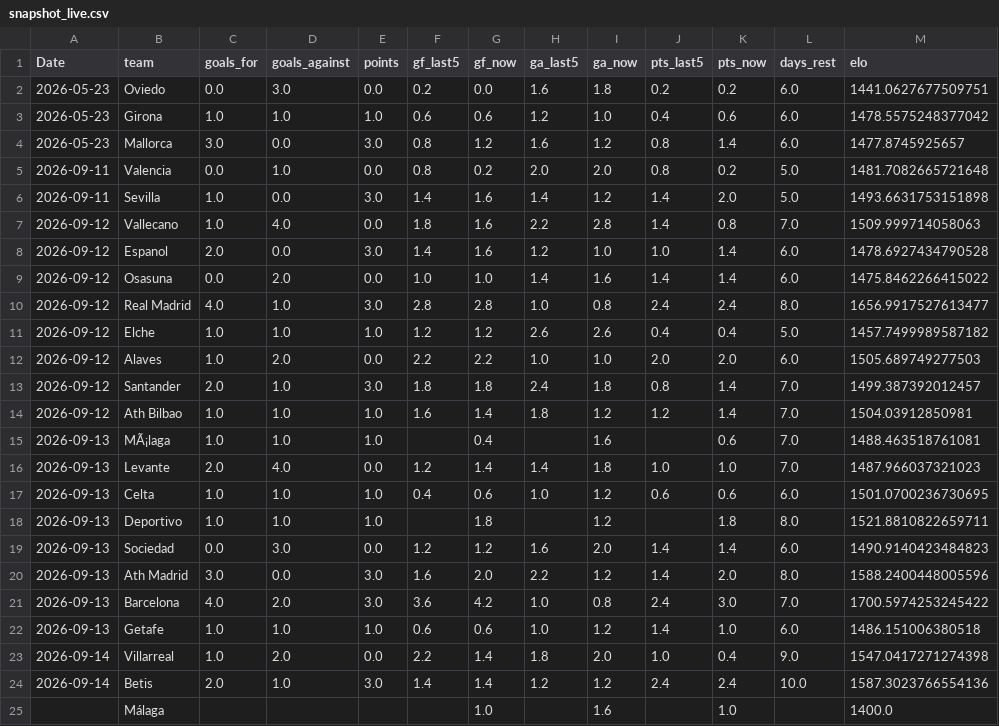
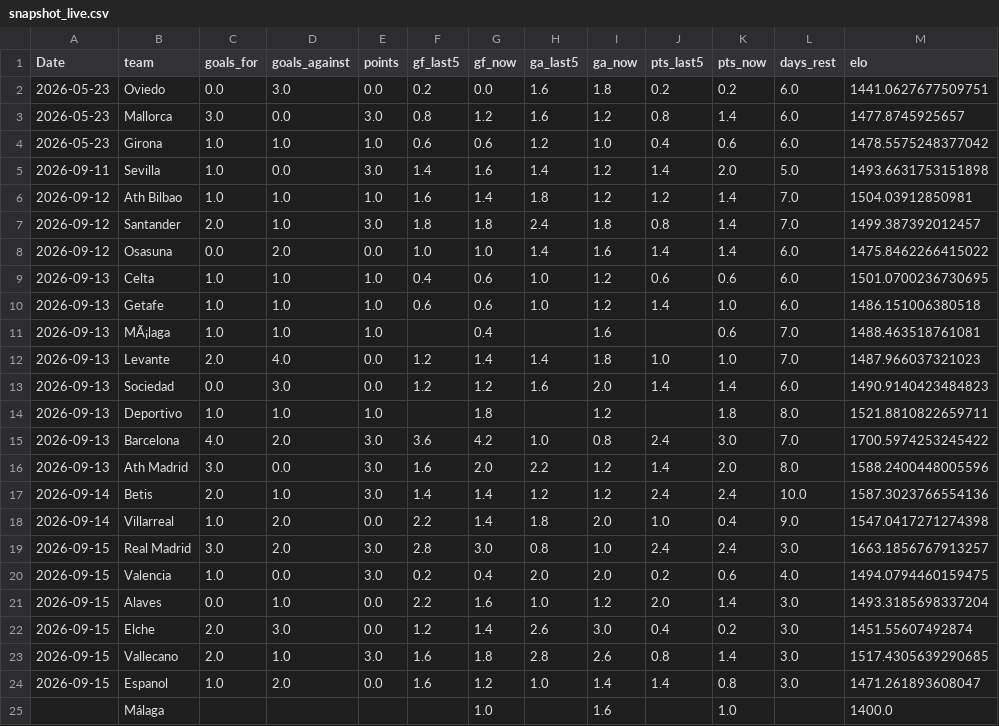
Before and after one commit to Treforis/Football-Score-Predictor, a CSV file: artifacts/PD/snapshot_live.csv, drawn as a sheet.

```diff
--- a/artifacts/PD/snapshot_live.csv
+++ b/artifacts/PD/snapshot_live.csv
@@ -2,24 +2,24 @@ Date,team,goals_for,goals_against,points,gf_last5,gf_now,ga_last5,ga_now,pts_las
 2026-05-23,Oviedo,0.0,3.0,0.0,0.2,0.0,1.6,1.8,0.2,0.2,6.0,1441.0627677509751
+2026-05-23,Mallorca,3.0,0.0,3.0,0.8,1.2,1.6,1.2,0.8,1.4,6.0,1477.8745925657
 2026-05-23,Girona,1.0,1.0,1.0,0.6,0.6,1.2,1.0,0.4,0.6,6.0,1478.5575248377042
-2026-05-23,Mallorca,3.0,0.0,3.0,0.8,1.2,1.6,1.2,0.8,1.4,6.0,1477.8745925657
-2026-09-11,Valencia,0.0,1.0,0.0,0.8,0.2,2.0,2.0,0.8,0.2,5.0,1481.7082665721648
 2026-09-11,Sevilla,1.0,0.0,3.0,1.4,1.6,1.4,1.2,1.4,2.0,5.0,1493.6631753151898
-2026-09-12,Vallecano,1.0,4.0,0.0,1.8,1.6,2.2,2.8,1.4,0.8,7.0,1509.999714058063
-2026-09-12,Espanol,2.0,0.0,3.0,1.4,1.6,1.2,1.0,1.0,1.4,6.0,1478.6927434790528
+2026-09-12,Ath Bilbao,1.0,1.0,1.0,1.6,1.4,1.8,1.2,1.2,1.4,7.0,1504.03912850981
+2026-09-12,Santander,2.0,1.0,3.0,1.8,1.8,2.4,1.8,0.8,1.4,7.0,1499.387392012457
 2026-09-12,Osasuna,0.0,2.0,0.0,1.0,1.0,1.4,1.6,1.4,1.4,6.0,1475.8462266415022
-2026-09-12,Real Madrid,4.0,1.0,3.0,2.8,2.8,1.0,0.8,2.4,2.4,8.0,1656.9917527613477
-2026-09-12,Elche,1.0,1.0,1.0,1.2,1.2,2.6,2.6,0.4,0.4,5.0,1457.7499989587182
-2026-09-12,Alaves,1.0,2.0,0.0,2.2,2.2,1.0,1.0,2.0,2.0,6.0,1505.689749277503
-2026-09-12,Santander,2.0,1.0,3.0,1.8,1.8,2.4,1.8,0.8,1.4,7.0,1499.387392012457
-2026-09-12,Ath Bilbao,1.0,1.0,1.0,1.6,1.4,1.8,1.2,1.2,1.4,7.0,1504.03912850981
+2026-09-13,Celta,1.0,1.0,1.0,0.4,0.6,1.0,1.2,0.6,0.6,6.0,1501.0700236730695
+2026-09-13,Getafe,1.0,1.0,1.0,0.6,0.6,1.0,1.2,1.4,1.0,6.0,1486.151006380518
 2026-09-13,MÃ¡laga,1.0,1.0,1.0,,0.4,,1.6,,0.6,7.0,1488.463518761081
 2026-09-13,Levante,2.0,4.0,0.0,1.2,1.4,1.4,1.8,1.0,1.0,7.0,1487.966037321023
-2026-09-13,Celta,1.0,1.0,1.0,0.4,0.6,1.0,1.2,0.6,0.6,6.0,1501.0700236730695
+2026-09-13,Sociedad,0.0,3.0,0.0,1.2,1.2,1.6,2.0,1.4,1.4,6.0,1490.9140423484823
 2026-09-13,Deportivo,1.0,1.0,1.0,,1.8,,1.2,,1.8,8.0,1521.8810822659711
-2026-09-13,Sociedad,0.0,3.0,0.0,1.2,1.2,1.6,2.0,1.4,1.4,6.0,1490.9140423484823
+2026-09-13,Barcelona,4.0,2.0,3.0,3.6,4.2,1.0,0.8,2.4,3.0,7.0,1700.5974253245422
 2026-09-13,Ath Madrid,3.0,0.0,3.0,1.6,2.0,2.2,1.2,1.4,2.0,8.0,1588.2400448005596
-2026-09-13,Barcelona,4.0,2.0,3.0,3.6,4.2,1.0,0.8,2.4,3.0,7.0,1700.5974253245422
-2026-09-13,Getafe,1.0,1.0,1.0,0.6,0.6,1.0,1.2,1.4,1.0,6.0,1486.151006380518
+2026-09-14,Betis,2.0,1.0,3.0,1.4,1.4,1.2,1.2,2.4,2.4,10.0,1587.3023766554136
 2026-09-14,Villarreal,1.0,2.0,0.0,2.2,1.4,1.8,2.0,1.0,0.4,9.0,1547.0417271274398
-2026-09-14,Betis,2.0,1.0,3.0,1.4,1.4,1.2,1.2,2.4,2.4,10.0,1587.3023766554136
+2026-09-15,Real Madrid,3.0,2.0,3.0,2.8,3.0,0.8,1.0,2.4,2.4,3.0,1663.1856767913257
+2026-09-15,Valencia,1.0,0.0,3.0,0.2,0.4,2.0,2.0,0.2,0.6,4.0,1494.0794460159475
+2026-09-15,Alaves,0.0,1.0,0.0,2.2,1.6,1.0,1.2,2.0,1.4,3.0,1493.3185698337204
+2026-09-15,Elche,2.0,3.0,0.0,1.2,1.4,2.6,3.0,0.4,0.2,3.0,1451.55607492874
+2026-09-15,Vallecano,2.0,1.0,3.0,1.6,1.8,2.8,2.6,0.8,1.4,3.0,1517.4305639290685
+2026-09-15,Espanol,1.0,2.0,0.0,1.6,1.2,1.0,1.4,1.4,0.8,3.0,1471.261893608047
 ,Málaga,,,,,1.0,,1.6,,1.0,,1400.0
```
Also changed, not shown: artifacts/PD/fixtures.csv, artifacts/PD/snapshot.csv, 2 other files.
